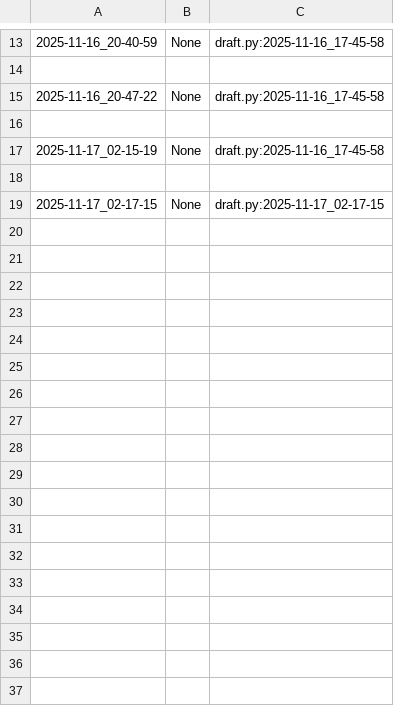
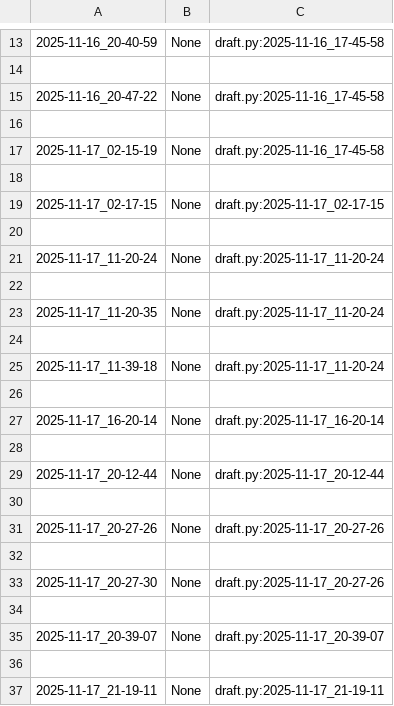
Before and after one commit to qxcode-course/poo-rc-bloco-c-kauatavaares, a CSV file: myrep/.tko/track/poo@pula-pula/track.csv, drawn as a sheet; only a part is shown, gaps mark what is left out.

```diff
--- a/myrep/.tko/track/poo@pula-pula/track.csv
+++ b/myrep/.tko/track/poo@pula-pula/track.csv
@@ -19 +19,19 @@
 2025-11-17_02-17-15,None,draft.py:2025-11-17_02-17-15
+
+2025-11-17_11-20-24,None,draft.py:2025-11-17_11-20-24
+
+2025-11-17_11-20-35,None,draft.py:2025-11-17_11-20-24
+
+2025-11-17_11-39-18,None,draft.py:2025-11-17_11-20-24
+
+2025-11-17_16-20-14,None,draft.py:2025-11-17_16-20-14
+
+2025-11-17_20-12-44,None,draft.py:2025-11-17_20-12-44
+
+2025-11-17_20-27-26,None,draft.py:2025-11-17_20-27-26
+
+2025-11-17_20-27-30,None,draft.py:2025-11-17_20-27-26
+
+2025-11-17_20-39-07,None,draft.py:2025-11-17_20-39-07
+
+2025-11-17_21-19-11,None,draft.py:2025-11-17_21-19-11
```
Also changed, not shown: myrep/.tko/track/poo@budega/track.csv, myrep/.tko/track/poo@lapiseira/track.csv, 6 other files.
